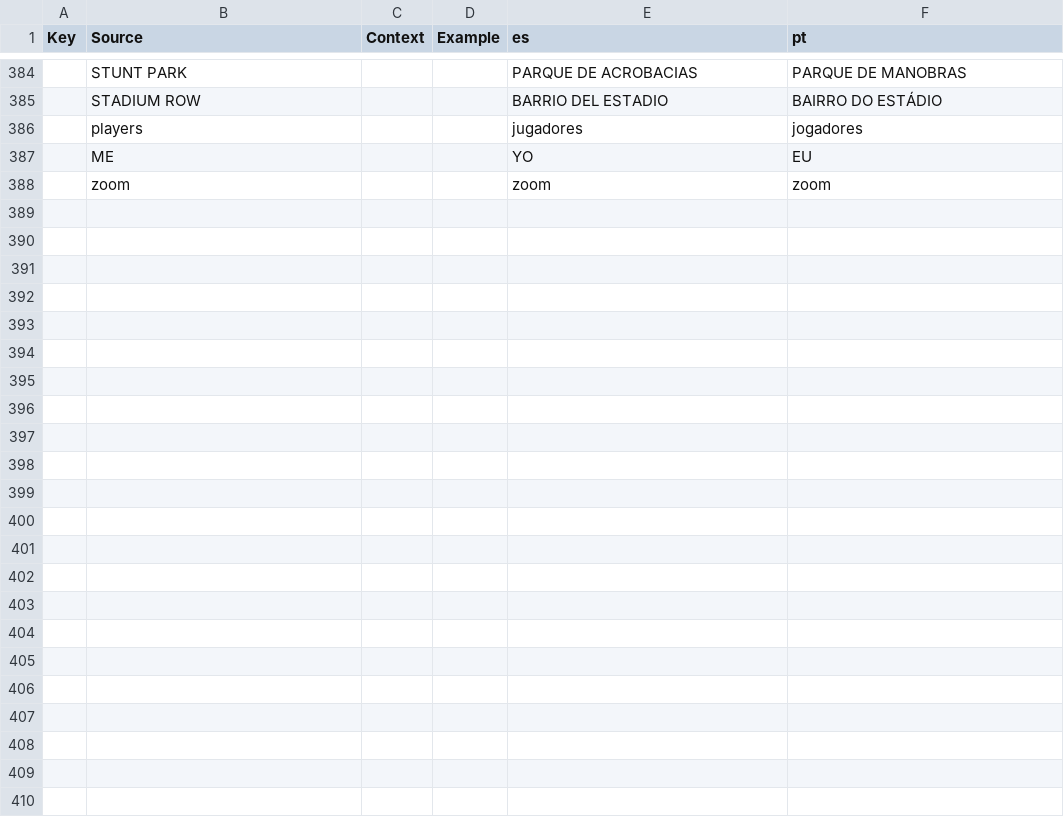
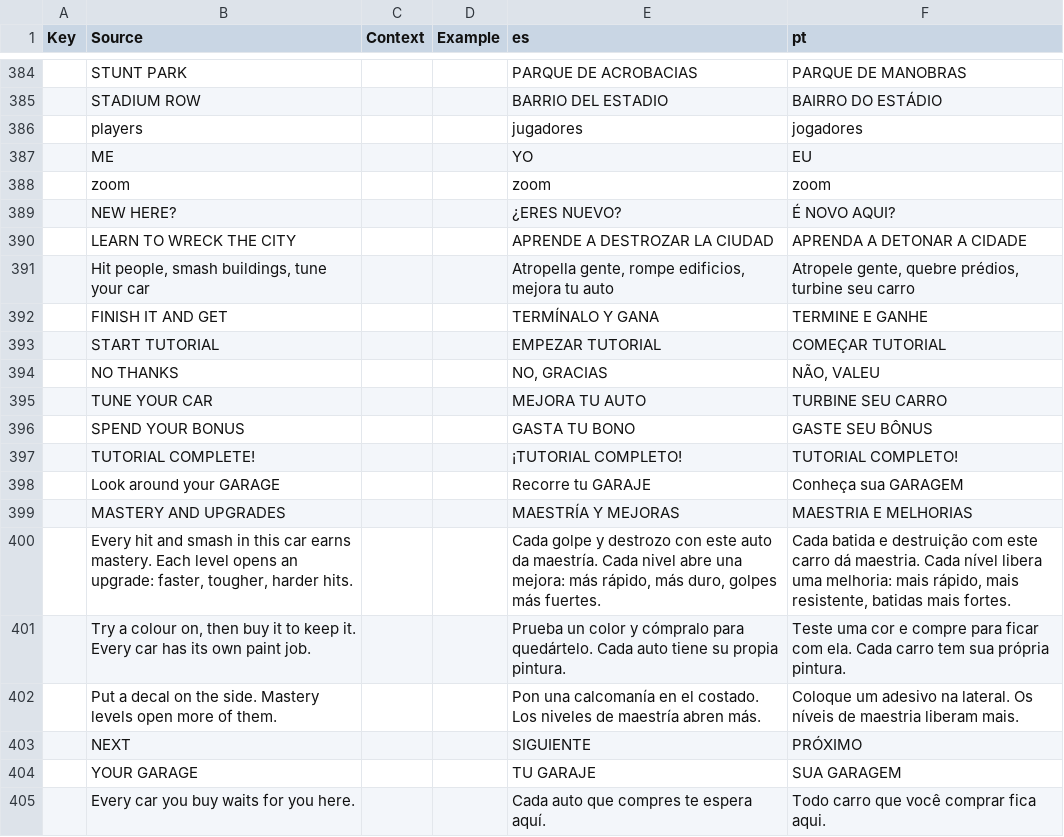
Before and after one commit to jonkermoo/run-over-your-friends, a CSV file: src/localization/GameText.csv, drawn as a sheet; only a part is shown, gaps mark what is left out.

Commit message:
Tutorial offer for new players: a big card on first join (START TUTORIAL / NO THANKS) showing a +$2,500 finish bonus, holding other pop-ups back until answered; NO THANKS leaves a TUTORIAL tab in the menu strip and asks once more on the next join. A garage tour step after the smash step (car page, UPGRADES, PAINT, DECALS, the next car and how close you are), pointing at the real buttons. The tutorial now runs goal, event, then the bonus and a last step to spend it on a car. Analytics: TutorialOffer and TutorialTour events (docs/ANALYTICS.md)

```diff
--- a/src/localization/GameText.csv
+++ b/src/localization/GameText.csv
@@ -388 +388,18 @@ Key,Source,Context,Example,es,pt
 ,zoom,,,zoom,zoom
+,NEW HERE?,,,¿ERES NUEVO?,É NOVO AQUI?
+,LEARN TO WRECK THE CITY,,,APRENDE A DESTROZAR LA CIUDAD,APRENDA A DETONAR A CIDADE
+,"Hit people, smash buildings, tune your car",,,"Atropella gente, rompe edificios, mejora tu auto","Atropele gente, quebre prédios, turbine seu carro"
+,FINISH IT AND GET,,,TERMÍNALO Y GANA,TERMINE E GANHE
+,START TUTORIAL,,,EMPEZAR TUTORIAL,COMEÇAR TUTORIAL
+,NO THANKS,,,"NO, GRACIAS","NÃO, VALEU"
+,TUNE YOUR CAR,,,MEJORA TU AUTO,TURBINE SEU CARRO
+,SPEND YOUR BONUS,,,GASTA TU BONO,GASTE SEU BÔNUS
+,TUTORIAL COMPLETE!,,,¡TUTORIAL COMPLETO!,TUTORIAL COMPLETO!
+,Look around your GARAGE,,,Recorre tu GARAJE,Conheça sua GARAGEM
+,MASTERY AND UPGRADES,,,MAESTRÍA Y MEJORAS,MAESTRIA E MELHORIAS
+,"Every hit and smash in this car earns mastery. Each level opens an upgrade: faster, tougher, harder hits.",,,"Cada golpe y destrozo con este auto da maestría. Cada nivel abre una mejora: más rápido, más duro, golpes más fuertes.","Cada batida e destruição com este carro dá maestria. Cada nível libera uma melhoria: mais rápido, mais resistente, batidas mais fortes."
+,"Try a colour on, then buy it to keep it. Every car has its own paint job.",,,Prueba un color y cómpralo para quedártelo. Cada auto tiene su propia pintura.,Teste uma cor e compre para ficar com ela. Cada carro tem sua própria pintura.
+,Put a decal on the side. Mastery levels open more of them.,,,Pon una calcomanía en el costado. Los niveles de maestría abren más.,Coloque um adesivo na lateral. Os níveis de maestria liberam mais.
+,NEXT,,,SIGUIENTE,PRÓXIMO
+,YOUR GARAGE,,,TU GARAJE,SUA GARAGEM
+,Every car you buy waits for you here.,,,Cada auto que compres te espera aquí.,Todo carro que você comprar fica aqui.
```
Also changed, not shown: src/shared/Lines.csv, 16 other files.
